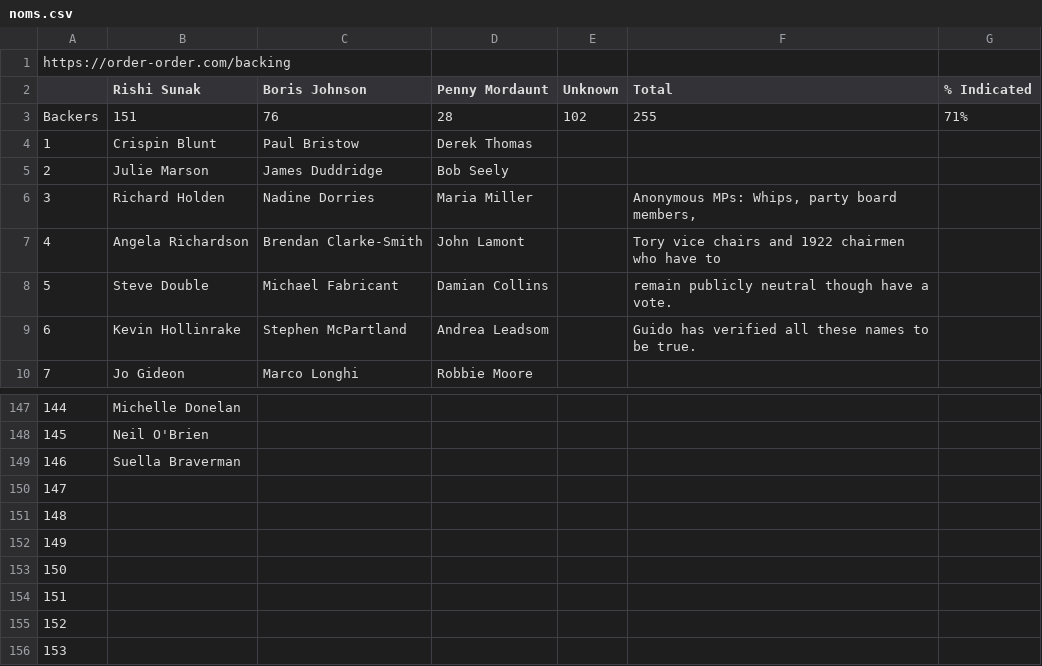
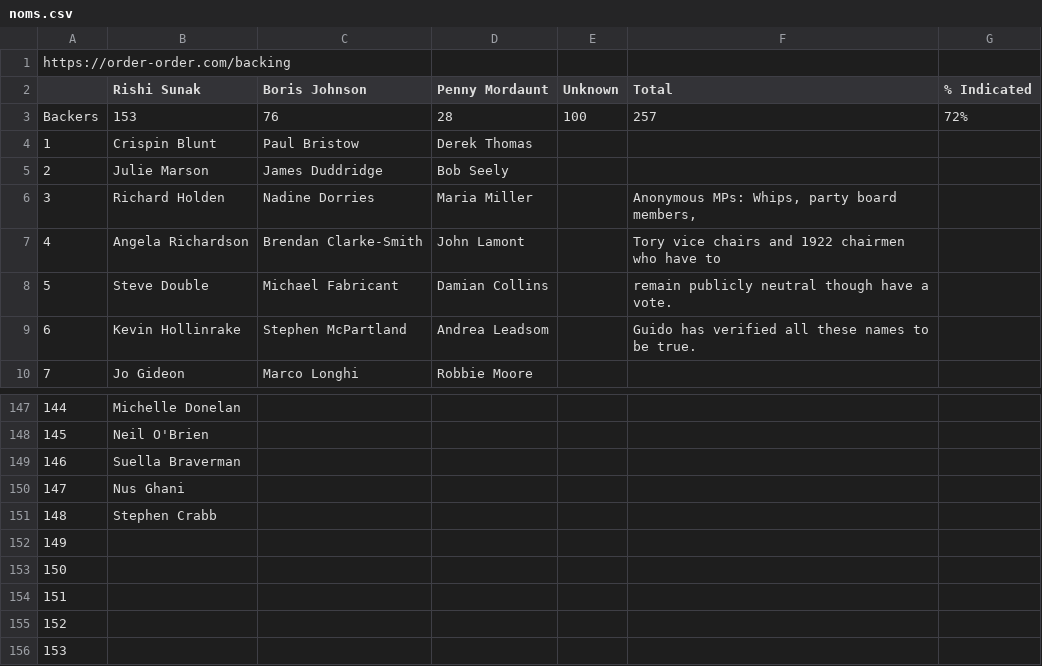
Before and after one commit to tomviner/scrape-tory-nominations, a CSV file: noms.csv, drawn as a sheet; only a part is shown, gaps mark what is left out; the diff names each change by its address in the sheet, - before the commit and + after, or states it on an @@ line.

```diff
--- a/noms.csv
+++ b/noms.csv
-B3 (Rishi Sunak): 151
+B3 (Rishi Sunak): 153
-E3 (Unknown): 102
+E3 (Unknown): 100
-F3 (Total): 255
+F3 (Total): 257
-G3 (% Indicated): 71%
+G3 (% Indicated): 72%
-B150 (Rishi Sunak): (empty)
+B150 (Rishi Sunak): Nus Ghani
-B151 (Rishi Sunak): (empty)
+B151 (Rishi Sunak): Stephen Crabb
```
